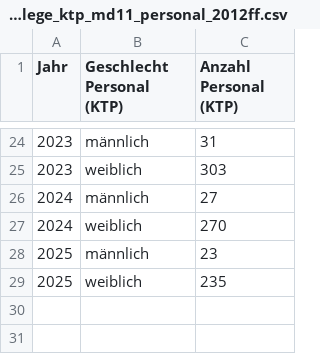
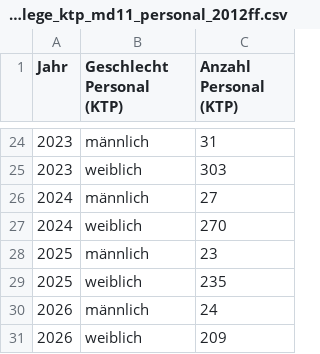
Before and after one commit to kiliankoe/opendata-dresden, a CSV file: data/statistics/kindertagespflege_ktp_md11_personal_2012ff.csv, drawn as a sheet; only a part is shown, gaps mark what is left out.

```diff
--- a/data/statistics/kindertagespflege_ktp_md11_personal_2012ff.csv
+++ b/data/statistics/kindertagespflege_ktp_md11_personal_2012ff.csv
@@ -29 +29,3 @@ Jahr;Geschlecht Personal (KTP);Anzahl Personal (KTP)
 2025;weiblich;235
+2026;männlich;24
+2026;weiblich;209
```
Also changed, not shown: data/statistics/kindertagespflege_ktp_md11__kinder_-_2012ff.csv, 1 other file.
